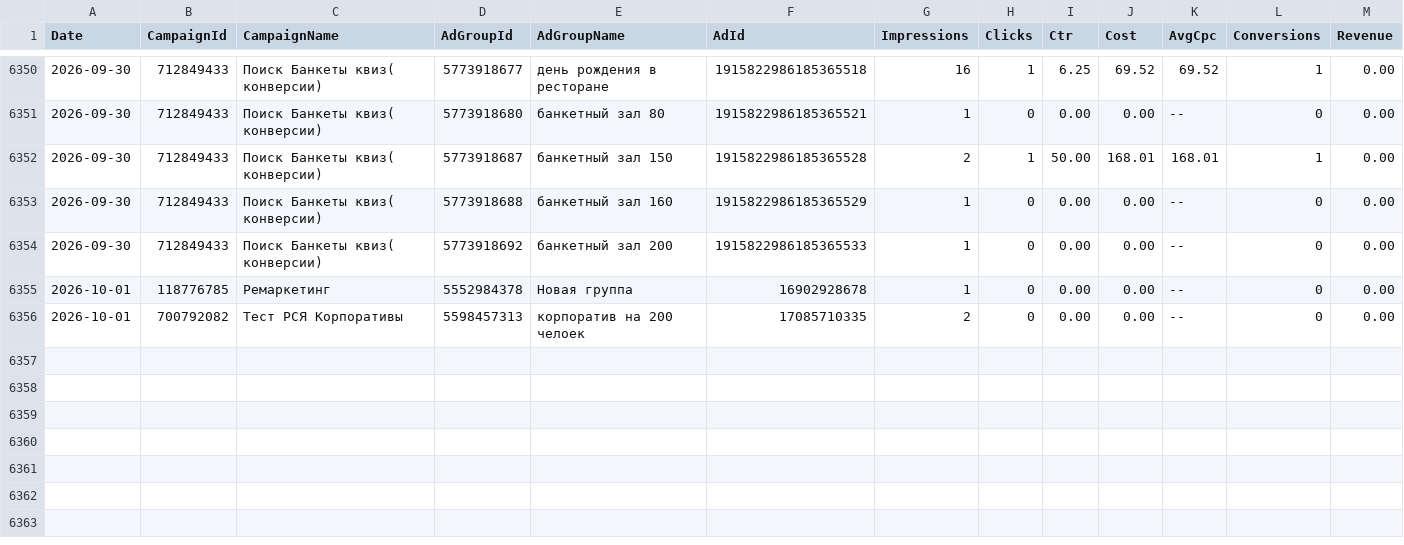
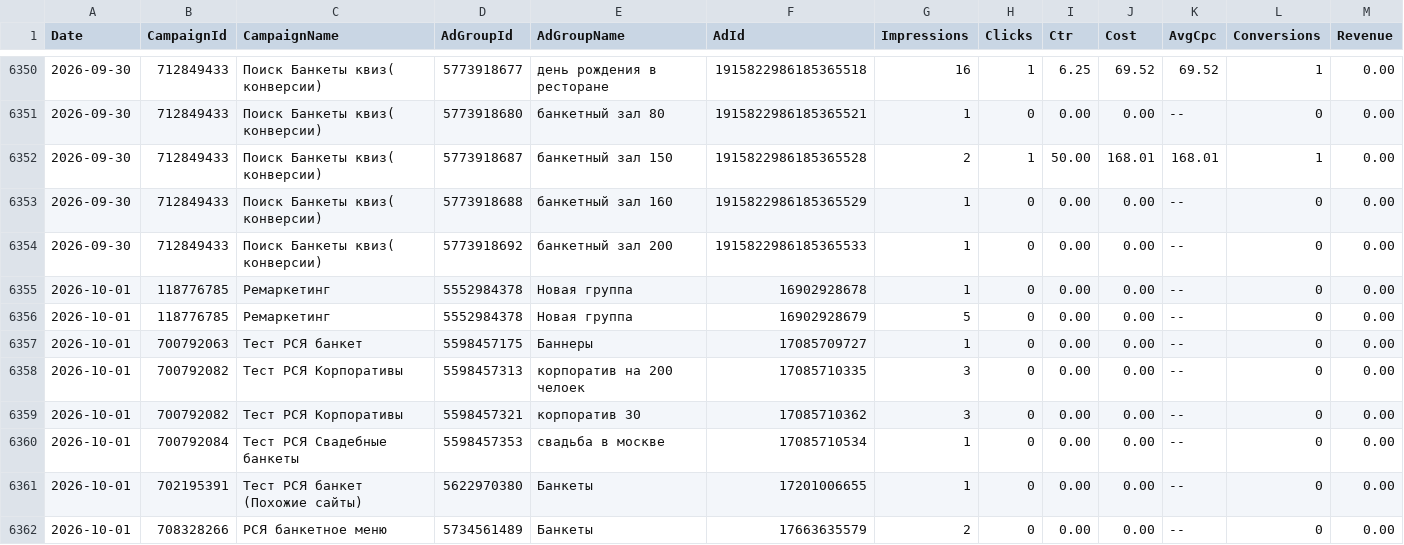
Before and after one commit to Alex19011901/advertising-control-pages, a TSV file: data/direct_report.tsv, drawn as a sheet; only a part is shown, gaps mark what is left out.

```diff
--- a/data/direct_report.tsv
+++ b/data/direct_report.tsv
@@ -6355,2 +6355,8 @@ Date	CampaignId	CampaignName	AdGroupId	AdGroupName	AdId	Impressions	Clicks	Ctr	C
 2026-10-01	118776785	Ремаркетинг	5552984378	Новая группа	16902928678	1	0	0.00	0.00	--	0	0.00
-2026-10-01	700792082	Тест РСЯ Корпоративы	5598457313	корпоратив на 200 челоек	17085710335	2	0	0.00	0.00	--	0	0.00
+2026-10-01	118776785	Ремаркетинг	5552984378	Новая группа	16902928679	5	0	0.00	0.00	--	0	0.00
+2026-10-01	700792063	Тест РСЯ банкет	5598457175	Баннеры	17085709727	1	0	0.00	0.00	--	0	0.00
+2026-10-01	700792082	Тест РСЯ Корпоративы	5598457313	корпоратив на 200 челоек	17085710335	3	0	0.00	0.00	--	0	0.00
+2026-10-01	700792082	Тест РСЯ Корпоративы	5598457321	корпоратив 30	17085710362	3	0	0.00	0.00	--	0	0.00
+2026-10-01	700792084	Тест РСЯ Свадебные банкеты	5598457353	свадьба в москве	17085710534	1	0	0.00	0.00	--	0	0.00
+2026-10-01	702195391	Тест РСЯ банкет (Похожие сайты)	5622970380	Банкеты	17201006655	1	0	0.00	0.00	--	0	0.00
+2026-10-01	708328266	РСЯ банкетное меню	5734561489	Банкеты	17663635579	2	0	0.00	0.00	--	0	0.00
```
Also changed, not shown: 4 other files.
